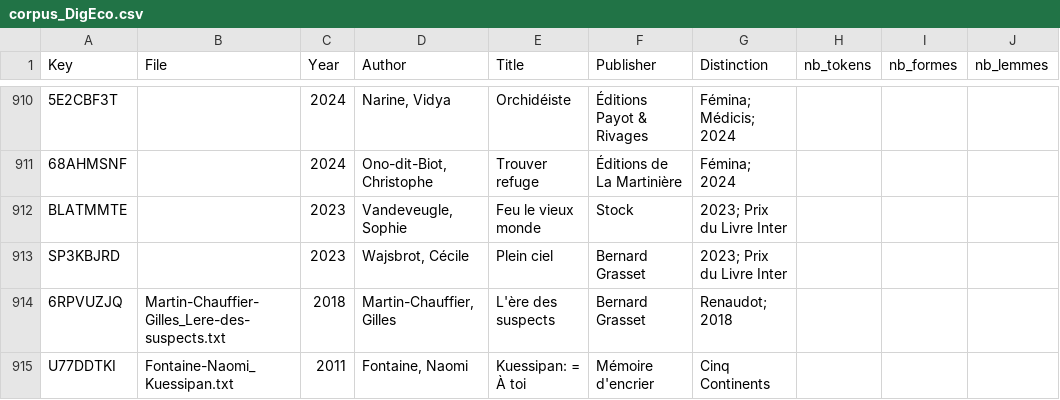
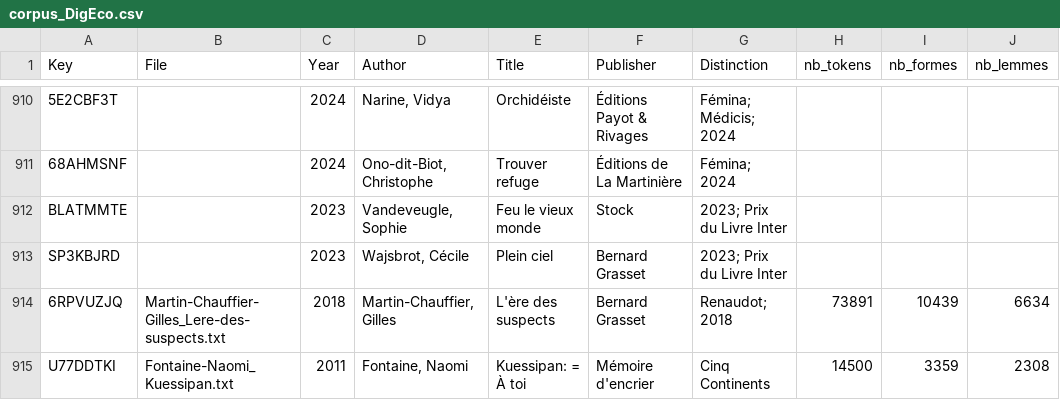
Before and after one commit to Labibafarooq/ecopoetique, a CSV file: corpus_DigEco.csv, drawn as a sheet; only a part is shown, gaps mark what is left out.

```diff
--- a/corpus_DigEco.csv
+++ b/corpus_DigEco.csv
@@ -913,3 +913,3 @@ BLATMMTE		2023	Vandeveugle, Sophie	Feu le vieux monde	Stock	2023; Prix du Livre
 SP3KBJRD		2023	Wajsbrot, Cécile	Plein ciel	Bernard Grasset	2023; Prix du Livre Inter			
-6RPVUZJQ	Martin-Chauffier-Gilles_Lere-des-suspects.txt	2018	Martin-Chauffier, Gilles	L'ère des suspects	Bernard Grasset	Renaudot; 2018			
-U77DDTKI	Fontaine-Naomi_Kuessipan.txt	2011	Fontaine, Naomi	Kuessipan: = À toi	Mémoire d'encrier	Cinq Continents			
+6RPVUZJQ	Martin-Chauffier-Gilles_Lere-des-suspects.txt	2018	Martin-Chauffier, Gilles	L'ère des suspects	Bernard Grasset	Renaudot; 2018	73891	10439	6634
+U77DDTKI	Fontaine-Naomi_Kuessipan.txt	2011	Fontaine, Naomi	Kuessipan: = À toi	Mémoire d'encrier	Cinq Continents	14500	3359	2308
```
Also changed, not shown: 4 other files.
